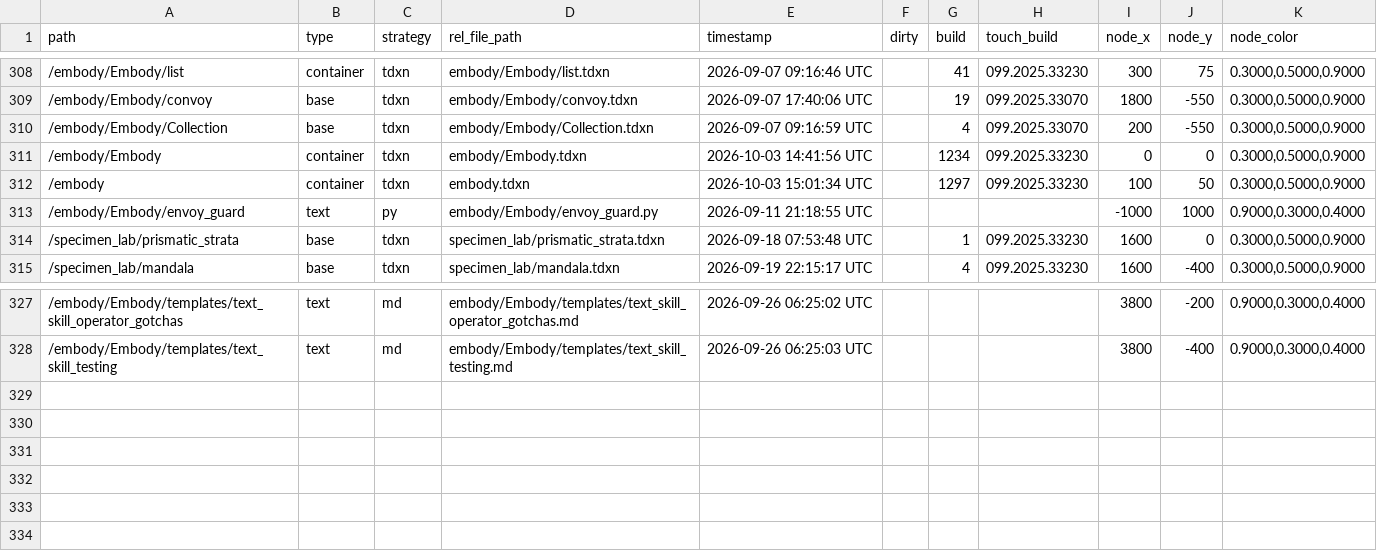
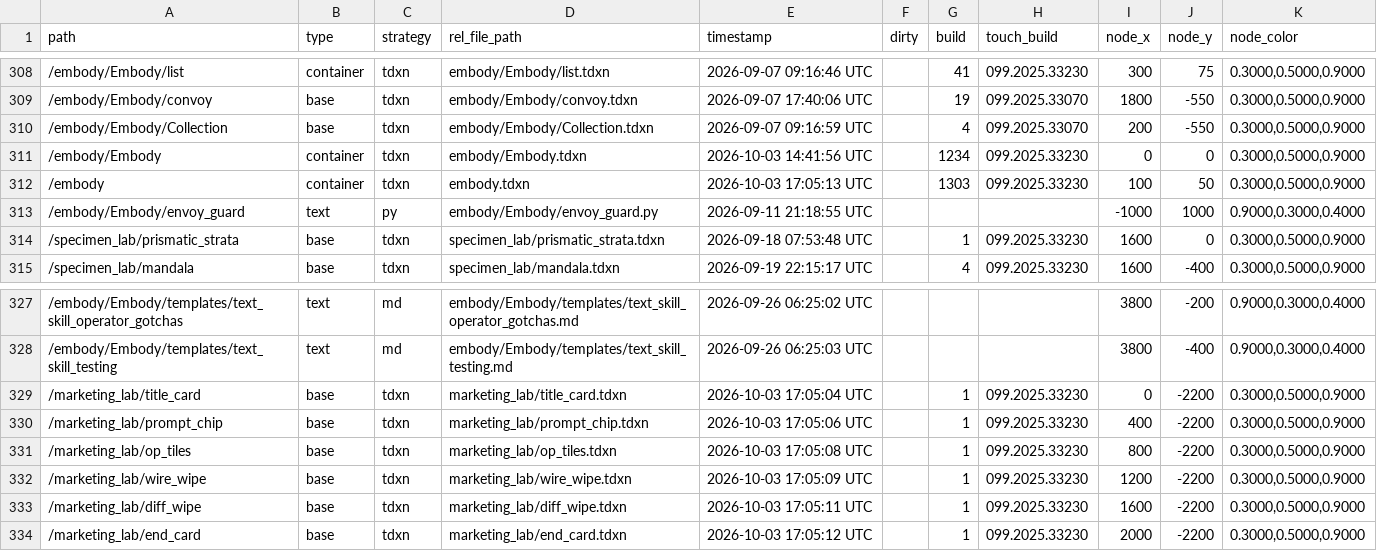
Before and after one commit to dylanroscover/Embody, a TSV file: dev/embody/externalizations.tsv, drawn as a sheet; only a part is shown, gaps mark what is left out.

```diff
--- a/dev/embody/externalizations.tsv
+++ b/dev/embody/externalizations.tsv
@@ -311,3 +311,3 @@ path	type	strategy	rel_file_path	timestamp	dirty	build	touch_build	node_x	node_y
 /embody/Embody	container	tdxn	embody/Embody.tdxn	2026-10-03 14:41:56 UTC		1234	099.2025.33230	0	0	0.3000,0.5000,0.9000
-/embody	container	tdxn	embody.tdxn	2026-10-03 15:01:34 UTC		1297	099.2025.33230	100	50	0.3000,0.5000,0.9000
+/embody	container	tdxn	embody.tdxn	2026-10-03 17:05:13 UTC		1303	099.2025.33230	100	50	0.3000,0.5000,0.9000
 /embody/Embody/envoy_guard	text	py	embody/Embody/envoy_guard.py	2026-09-11 21:18:55 UTC				-1000	1000	0.9000,0.3000,0.4000
@@ -328 +328,7 @@ path	type	strategy	rel_file_path	timestamp	dirty	build	touch_build	node_x	node_y
 /embody/Embody/templates/text_skill_testing	text	md	embody/Embody/templates/text_skill_testing.md	2026-09-26 06:25:03 UTC				3800	-400	0.9000,0.3000,0.4000
+/marketing_lab/title_card	base	tdxn	marketing_lab/title_card.tdxn	2026-10-03 17:05:04 UTC		1	099.2025.33230	0	-2200	0.3000,0.5000,0.9000
+/marketing_lab/prompt_chip	base	tdxn	marketing_lab/prompt_chip.tdxn	2026-10-03 17:05:06 UTC		1	099.2025.33230	400	-2200	0.3000,0.5000,0.9000
+/marketing_lab/op_tiles	base	tdxn	marketing_lab/op_tiles.tdxn	2026-10-03 17:05:08 UTC		1	099.2025.33230	800	-2200	0.3000,0.5000,0.9000
+/marketing_lab/wire_wipe	base	tdxn	marketing_lab/wire_wipe.tdxn	2026-10-03 17:05:09 UTC		1	099.2025.33230	1200	-2200	0.3000,0.5000,0.9000
+/marketing_lab/diff_wipe	base	tdxn	marketing_lab/diff_wipe.tdxn	2026-10-03 17:05:11 UTC		1	099.2025.33230	1600	-2200	0.3000,0.5000,0.9000
+/marketing_lab/end_card	base	tdxn	marketing_lab/end_card.tdxn	2026-10-03 17:05:12 UTC		1	099.2025.33230	2000	-2200	0.3000,0.5000,0.9000
```
Also changed, not shown: 1 other file.
